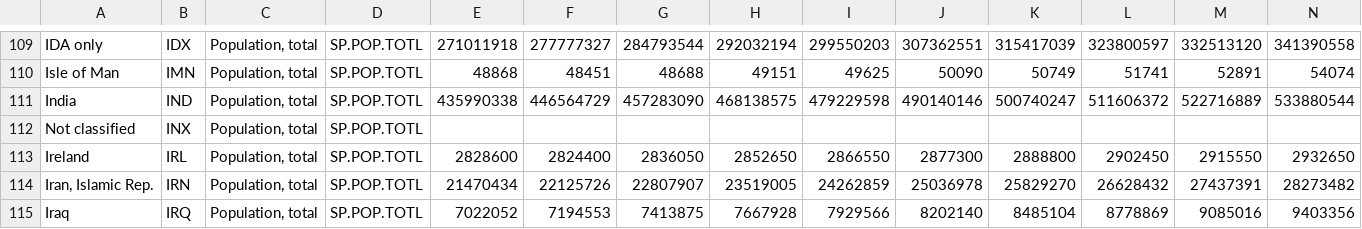
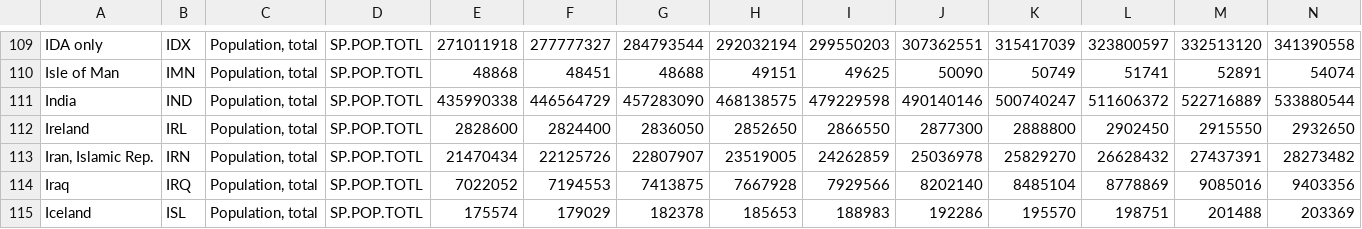
Before and after one commit to NgocMypzg/Mortality_Rate_Forecasting, a CSV file: data/wb_population.csv, drawn as a sheet; only a part is shown, gaps mark what is left out; the shorter side is filled out with more unchanged rows; rows hold the shown columns only; the diff names each change by its address in the sheet, - before the commit and + after, or states it on an @@ line.

```diff
--- a/data/wb_population.csv
+++ b/data/wb_population.csv
-row 112: Not classified | INX | Population, total | SP.POP.TOTL
```
Also changed, not shown: 1 other file.
